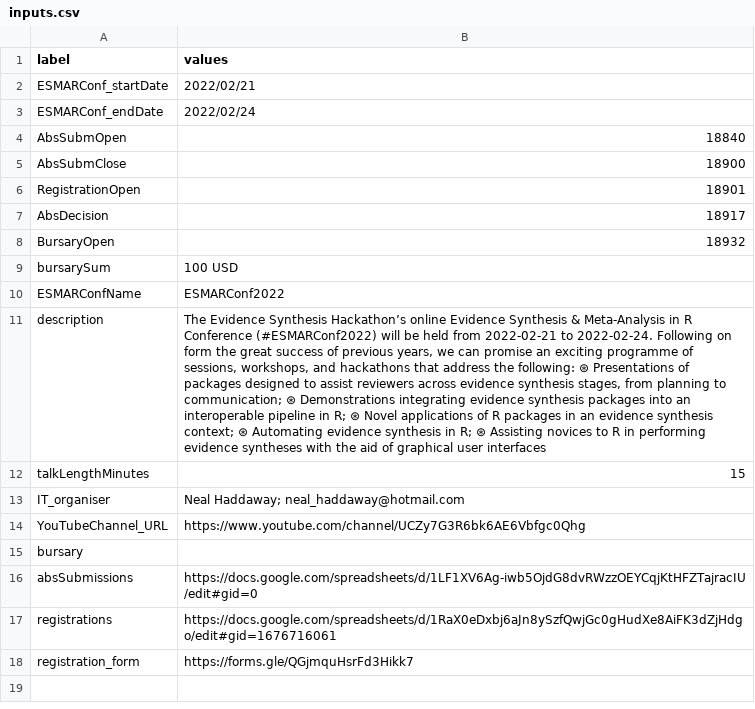
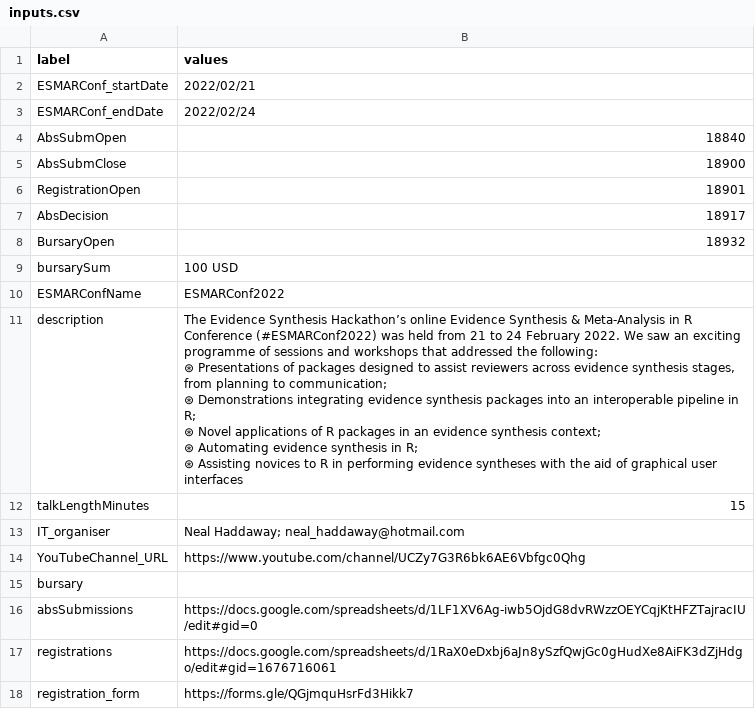
Before and after one commit to ESHackathon/esmarconf_updater, a CSV file: outputs/inputs.csv, drawn as a sheet; the diff names each change by its address in the sheet, - before the commit and + after, or states it on an @@ line.

```diff
--- a/outputs/inputs.csv
+++ b/outputs/inputs.csv
-B11 (values): …Conference (#ESMARConf2022) will be held from 2022-02-21 to 2022-02-24. Following on form the great success of previous years, we can promise an exciting programme of sessions, workshops, and hackathons that address the following:…
+B11 (values): …Conference (#ESMARConf2022) was held from 21 to 24 February 2022. We saw an exciting programme of sessions and workshops that addressed the following:…
```
Also changed, not shown: 43 other files.
